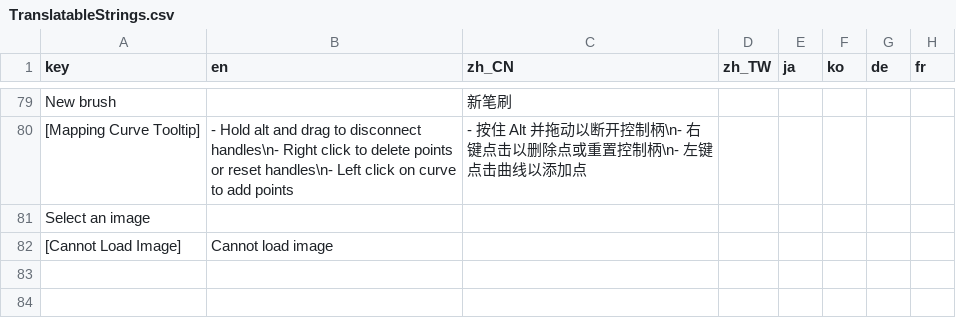
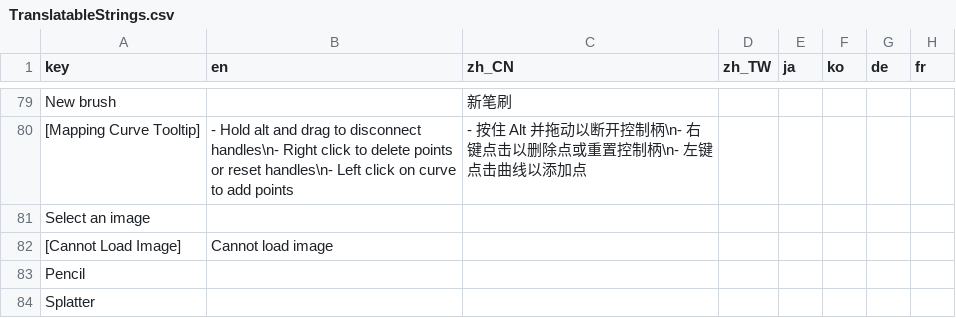
Before and after one commit to djacidfx/Ciallo, a CSV file: Ciallo/Localization/TranslatableStrings.csv, drawn as a sheet; only a part is shown, gaps mark what is left out; the diff names each change by its address in the sheet, - before the commit and + after, or states it on an @@ line.

```diff
--- a/Ciallo/Localization/TranslatableStrings.csv
+++ b/Ciallo/Localization/TranslatableStrings.csv
+row 83: Pencil
+row 84: Splatter
```
Also changed, not shown: 8 other files.
